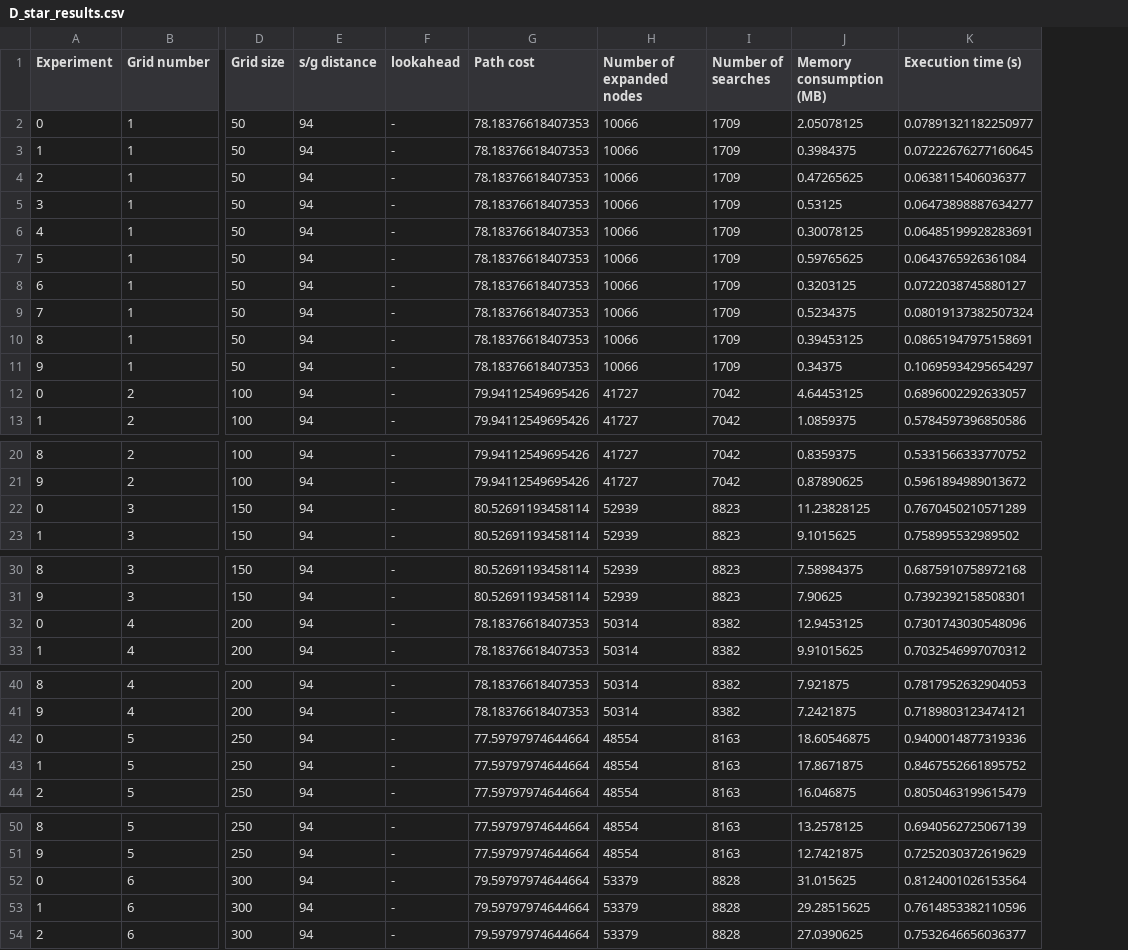
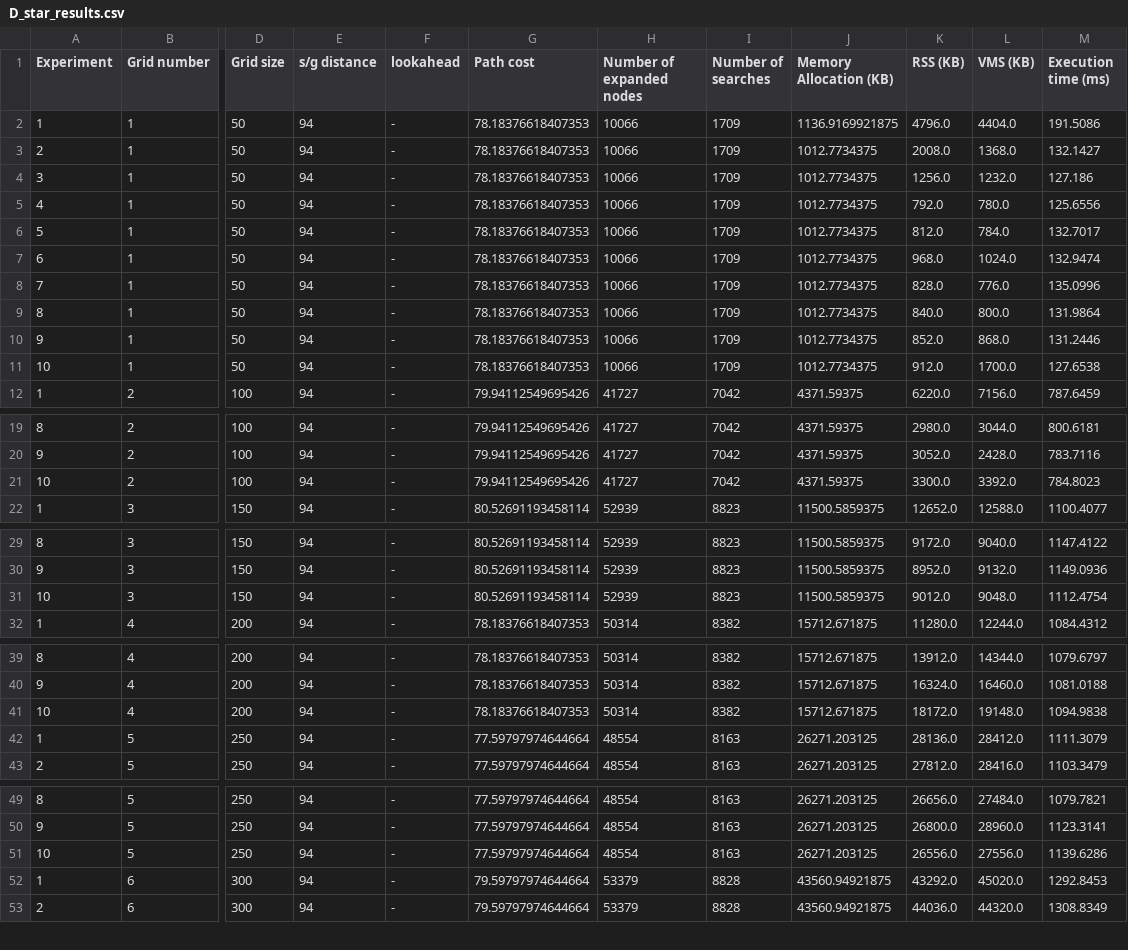
Before and after one commit to ayakh14/PathPlanning, a CSV file: Search_based_Planning/Search_2D/grid_size_env/results/D_star_results.csv, drawn as a sheet; only a part is shown, gaps mark what is left out; removed rows and columns are numbered as before the commit, all else as after; rows hold the shown columns only; the diff covers the shown part only; the diff names each change by its address in the sheet, - before the commit and + after, or states it on an @@ line.

```diff
--- a/Search_based_Planning/Search_2D/grid_size_env/results/D_star_results.csv
+++ b/Search_based_Planning/Search_2D/grid_size_env/results/D_star_results.csv
-column J (Memory consumption (MB)), rows 3-11: 0.3984375 | 0.47265625 | 0.53125 | 0.30078125 | 0.59765625 | 0.3203125 | 0.5234375 | 0.39453125 | 0.34375; row 13: 1.0859375; rows 20-21: 0.8359375 | 0.87890625; row 23: 9.1015625; rows 30-31: 7.58984375 | 7.90625; row 33: 9.91015625; rows 40-41: 7.921875 | 7.2421875; rows 43-44: 17.8671875 | 16.046875; rows 50-51: 13.2578125 | 12.7421875; rows 53-54: 29.28515625 | 27.0390625
-column K (Execution time (s)), rows 3-11: 0.07222676277160645 | 0.0638115406036377 | 0.06473898887634277 | 0.06485199928283691 | 0.0643765926361084 | 0.0722038745880127 | 0.08019137382507324 | 0.08651947975158691 | 0.10695934295654297; row 13: 0.5784597396850586; rows 20-21: 0.5331566333770752 | 0.5961894989013672; row 23: 0.758995532989502; rows 30-31: 0.6875910758972168 | 0.7392392158508301; row 33: 0.7032546997070312; rows 40-41: 0.7817952632904053 | 0.7189803123474121; rows 43-44: 0.8467552661895752 | 0.8050463199615479; rows 50-51: 0.6940562725067139 | 0.7252030372619629; rows 53-54: 0.7614853382110596 | 0.7532646656036377
+column J (Memory Allocation (KB)), rows 2-10: 1136.9169921875 | 1012.7734375 | 1012.7734375 | 1012.7734375 | 1012.7734375 | 1012.7734375 | 1012.7734375 | 1012.7734375 | 1012.7734375; row 12: 4371.59375; rows 19-20: 4371.59375 | 4371.59375; row 22: 11500.5859375; rows 29-30: 11500.5859375 | 11500.5859375; row 32: 15712.671875; rows 39-40: 15712.671875 | 15712.671875; rows 42-43: 26271.203125 | 26271.203125; rows 49-50: 26271.203125 | 26271.203125; rows 52-53: 43560.94921875 | 43560.94921875
+column K (RSS (KB)), rows 2-10: 4796.0 | 2008.0 | 1256.0 | 792.0 | 812.0 | 968.0 | 828.0 | 840.0 | 852.0; row 12: 6220.0; rows 19-20: 2980.0 | 3052.0; row 22: 12652.0; rows 29-30: 9172.0 | 8952.0; row 32: 11280.0; rows 39-40: 13912.0 | 16324.0; rows 42-43: 28136.0 | 27812.0; rows 49-50: 26656.0 | 26800.0; rows 52-53: 43292.0 | 44036.0
+column L (VMS (KB)), rows 2-10: 4404.0 | 1368.0 | 1232.0 | 780.0 | 784.0 | 1024.0 | 776.0 | 800.0 | 868.0; row 12: 7156.0; rows 19-20: 3044.0 | 2428.0; row 22: 12588.0; rows 29-30: 9040.0 | 9132.0; row 32: 12244.0; rows 39-40: 14344.0 | 16460.0; rows 42-43: 28412.0 | 28416.0; rows 49-50: 27484.0 | 28960.0; rows 52-53: 45020.0 | 44320.0
+column M (Execution time (ms)), rows 2-10: 191.5086 | 132.1427 | 127.186 | 125.6556 | 132.7017 | 132.9474 | 135.0996 | 131.9864 | 131.2446; row 12: 787.6459; rows 19-20: 800.6181 | 783.7116; row 22: 1100.4077; rows 29-30: 1147.4122 | 1149.0936; row 32: 1084.4312; rows 39-40: 1079.6797 | 1081.0188; rows 42-43: 1111.3079 | 1103.3479; rows 49-50: 1079.7821 | 1123.3141; rows 52-53: 1292.8453 | 1308.8349
-row 2: 0 | 1 | 50 | 94 | - | 78.18376618407353 | 10066 | 1709 | 2.05078125 | 0.07891321182250977
-row 12: 0 | 2 | 100 | 94 | - | 79.94112549695426 | 41727 | 7042 | 4.64453125 | 0.6896002292633057
+row 11: 10 | 1 | 50 | 94 | - | 78.18376618407353 | 10066 | 1709 | 1012.7734375 | 912.0 | 1700.0 | 127.6538
-row 22: 0 | 3 | 150 | 94 | - | 80.52691193458114 | 52939 | 8823 | 11.23828125 | 0.7670450210571289
+row 21: 10 | 2 | 100 | 94 | - | 79.94112549695426 | 41727 | 7042 | 4371.59375 | 3300.0 | 3392.0 | 784.8023
-row 32: 0 | 4 | 200 | 94 | - | 78.18376618407353 | 50314 | 8382 | 12.9453125 | 0.7301743030548096
+row 31: 10 | 3 | 150 | 94 | - | 80.52691193458114 | 52939 | 8823 | 11500.5859375 | 9012.0 | 9048.0 | 1112.4754
-row 42: 0 | 5 | 250 | 94 | - | 77.59797974644664 | 48554 | 8163 | 18.60546875 | 0.9400014877319336
+row 41: 10 | 4 | 200 | 94 | - | 78.18376618407353 | 50314 | 8382 | 15712.671875 | 18172.0 | 19148.0 | 1094.9838
-row 52: 0 | 6 | 300 | 94 | - | 79.59797974644664 | 53379 | 8828 | 31.015625 | 0.8124001026153564
+row 51: 10 | 5 | 250 | 94 | - | 77.59797974644664 | 48554 | 8163 | 26271.203125 | 26556.0 | 27556.0 | 1139.6286
```
Also changed, not shown: 1 added row elsewhere in this file, Search_based_Planning/Search_2D/obstacle_density_env/results/D_star_results.csv, Search_based_Planning/Search_2D/obstacle_density_env/results/LRTA_star_results.csv, 35 other files.
